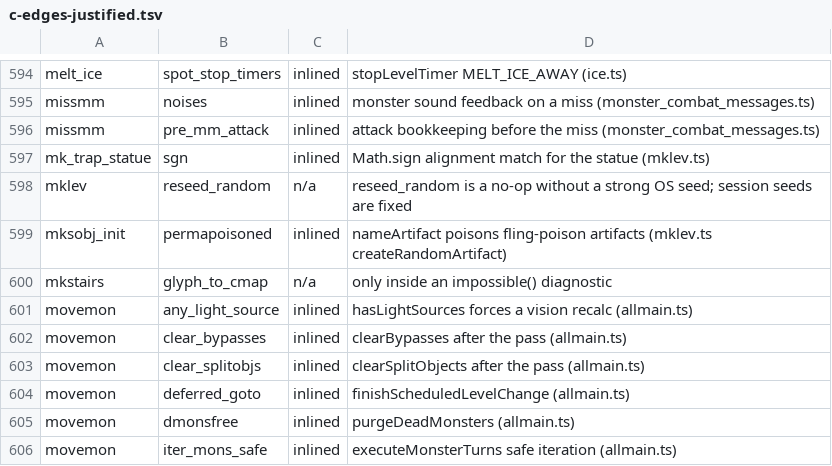
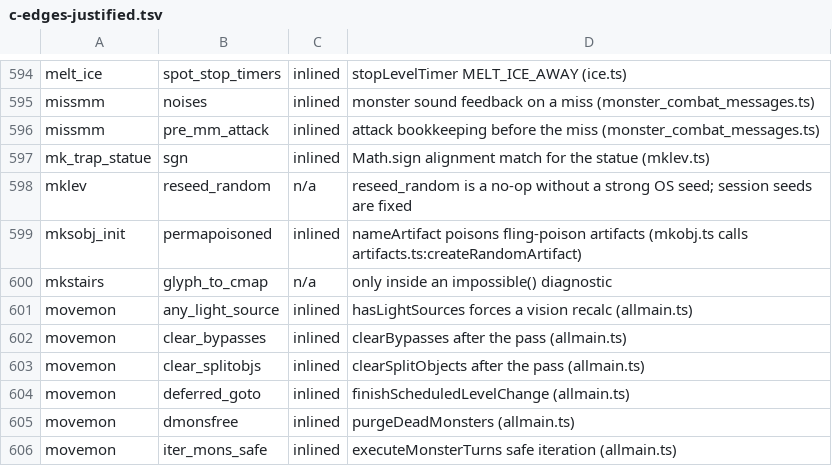
Before and after one commit to daoa0601/teleport-contest, a TSV file: docs/ledger/c-edges-justified.tsv, drawn as a sheet; only a part is shown, gaps mark what is left out; the diff covers the shown part only.

```diff
--- a/docs/ledger/c-edges-justified.tsv
+++ b/docs/ledger/c-edges-justified.tsv
@@ -598,3 +598,3 @@ mk_trap_statue	sgn	inlined	Math.sign alignment match for the statue (mklev.ts)
 mklev	reseed_random	n/a	reseed_random is a no-op without a strong OS seed; session seeds are fixed
-mksobj_init	permapoisoned	inlined	nameArtifact poisons fling-poison artifacts (mklev.ts createRandomArtifact)
+mksobj_init	permapoisoned	inlined	nameArtifact poisons fling-poison artifacts (mkobj.ts calls artifacts.ts:createRandomArtifact)
 mkstairs	glyph_to_cmap	n/a	only inside an impossible() diagnostic
```
Also changed, not shown: 7 edited cells elsewhere in this file, docs/ledger/rng-callsites.tsv.
